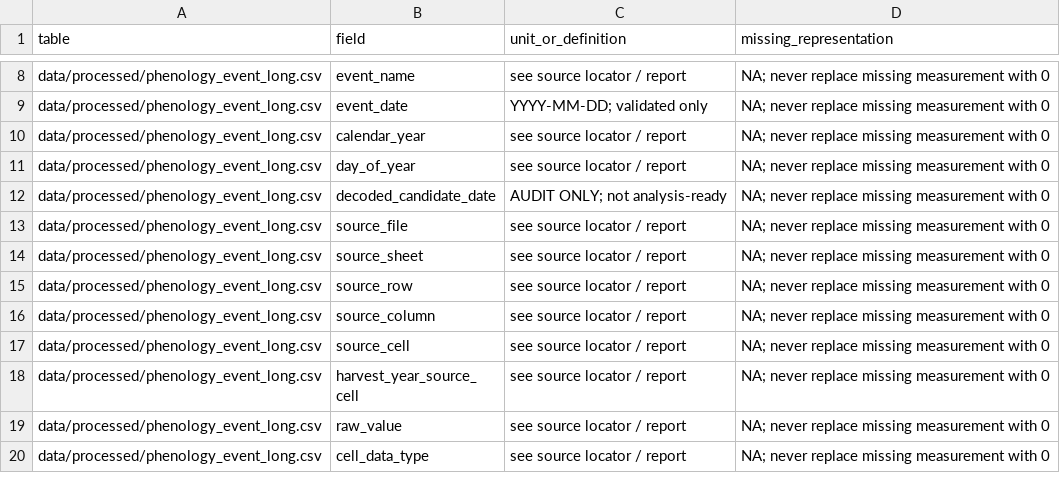
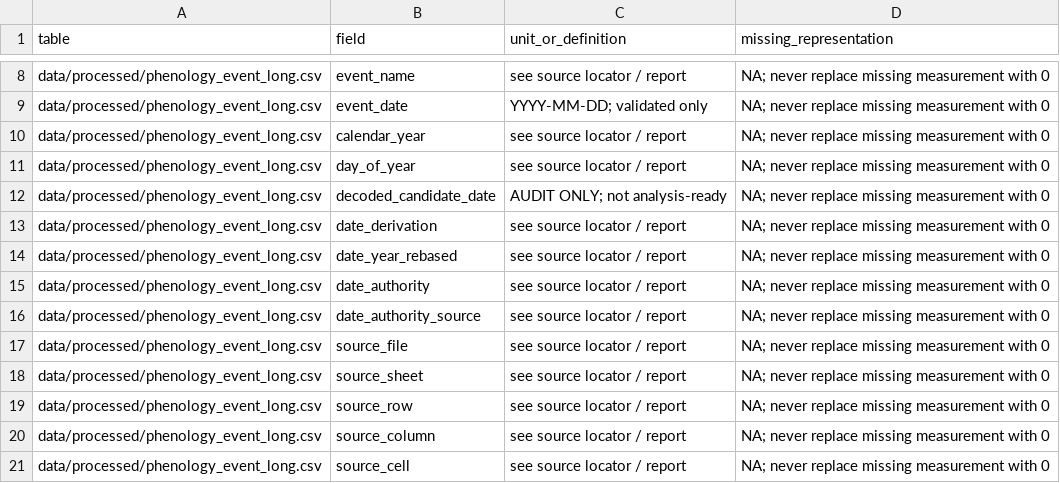
Before and after one commit to RiyaoChan/Litchi_environmental_phenotype, a CSV file: data/metadata/data_dictionary.csv, drawn as a sheet; only a part is shown, gaps mark what is left out; the shorter side is filled out with more unchanged rows.

```diff
--- a/data/metadata/data_dictionary.csv
+++ b/data/metadata/data_dictionary.csv
@@ -12,2 +12,6 @@ data/processed/phenology_event_long.csv,day_of_year,see source locator / report,
 data/processed/phenology_event_long.csv,decoded_candidate_date,AUDIT ONLY; not analysis-ready,NA; never replace missing measurement with 0
+data/processed/phenology_event_long.csv,date_derivation,see source locator / report,NA; never replace missing measurement with 0
+data/processed/phenology_event_long.csv,date_year_rebased,see source locator / report,NA; never replace missing measurement with 0
+data/processed/phenology_event_long.csv,date_authority,see source locator / report,NA; never replace missing measurement with 0
+data/processed/phenology_event_long.csv,date_authority_source,see source locator / report,NA; never replace missing measurement with 0
 data/processed/phenology_event_long.csv,source_file,see source locator / report,NA; never replace missing measurement with 0
```
Also changed, not shown: data/interim/yield_block_summary.csv, data/processed/orchard_season_master.csv, 33 other files.
